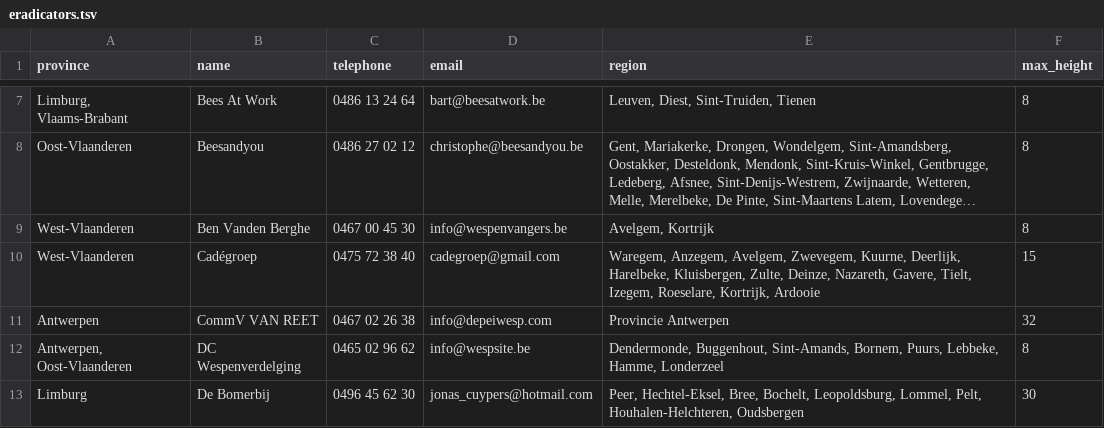
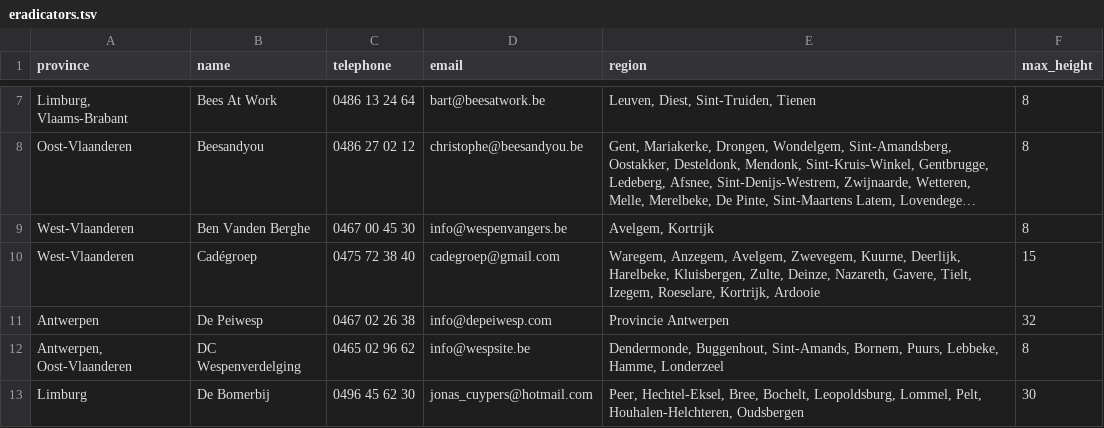
Before and after one commit to IT-FirmBV/vespa-watch, a TSV file: _data/nl/eradicators.tsv, drawn as a sheet; only a part is shown, gaps mark what is left out; long unchanged cells end in ….

Commit message:
Update eradicators.tsv

```diff
--- a/_data/nl/eradicators.tsv
+++ b/_data/nl/eradicators.tsv
@@ -10,3 +10,3 @@ West-Vlaanderen	Ben Vanden Berghe	0467 00 45 30	info@wespenvangers.be	Avelgem, K
 West-Vlaanderen	Cadégroep	0475 72 38 40	cadegroep@gmail.com	Waregem, Anzegem, Avelgem, Zwevegem, Kuurne, Deerlijk, Harelbeke, Kluisbergen, Zulte, Deinze, Nazareth, Gavere, Tielt, Izegem, Roeselare, Kortrijk, Ardooie	15
-Antwerpen	CommV VAN REET	0467 02 26 38	info@depeiwesp.com	Provincie Antwerpen	32
+Antwerpen	De Peiwesp	0467 02 26 38	info@depeiwesp.com	Provincie Antwerpen	32
 Antwerpen, Oost-Vlaanderen	DC Wespenverdelging	0465 02 96 62	info@wespsite.be	Dendermonde, Buggenhout, Sint-Amands, Bornem, Puurs, Lebbeke, Hamme, Londerzeel	8
```
